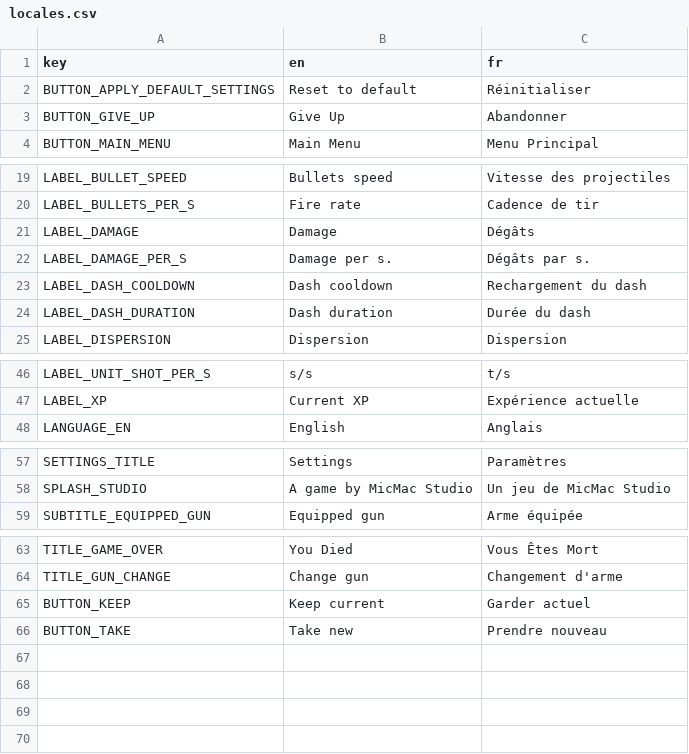
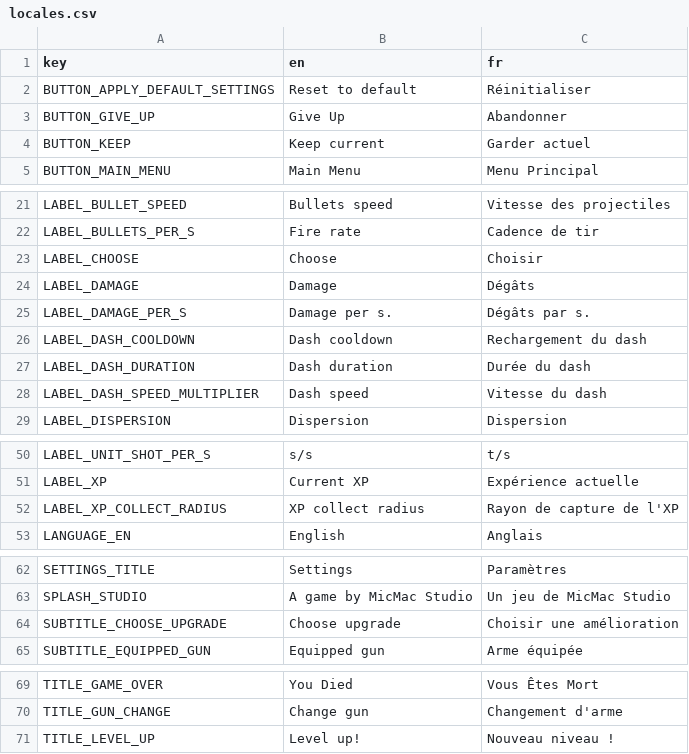
Before and after one commit to MicCode/zbra-survivors, a CSV file: assets/locales/locales.csv, drawn as a sheet; only a part is shown, gaps mark what is left out; the diff names each change by its address in the sheet, - before the commit and + after, or states it on an @@ line.

Commit message:
feat(ui): created a new level up stats upgrade menu

```diff
--- a/assets/locales/locales.csv
+++ b/assets/locales/locales.csv
@@ row 65 moved to row 4: BUTTON_KEEP @@
+row 23: LABEL_CHOOSE | Choose | Choisir
+row 28: LABEL_DASH_SPEED_MULTIPLIER | Dash speed | Vitesse du dash
+row 52: LABEL_XP_COLLECT_RADIUS | XP collect radius | Rayon de capture de l'XP
+row 64: SUBTITLE_CHOOSE_UPGRADE | Choose upgrade | Choisir une amélioration
@@ row 66 moved to row 11: BUTTON_TAKE @@
+row 71: TITLE_LEVEL_UP | Level up! | Nouveau niveau !
```
Also changed, not shown: 18 other files.
